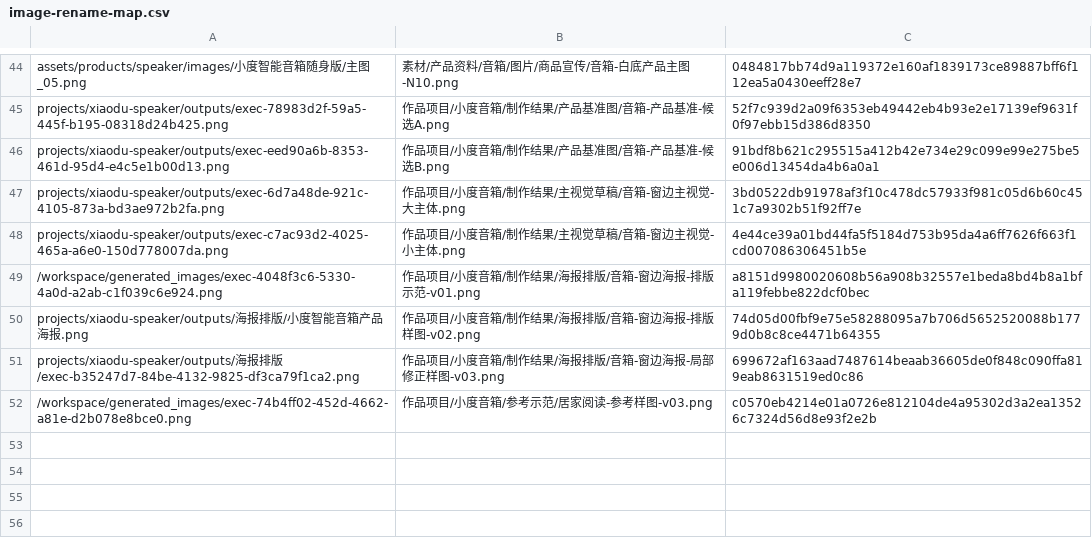
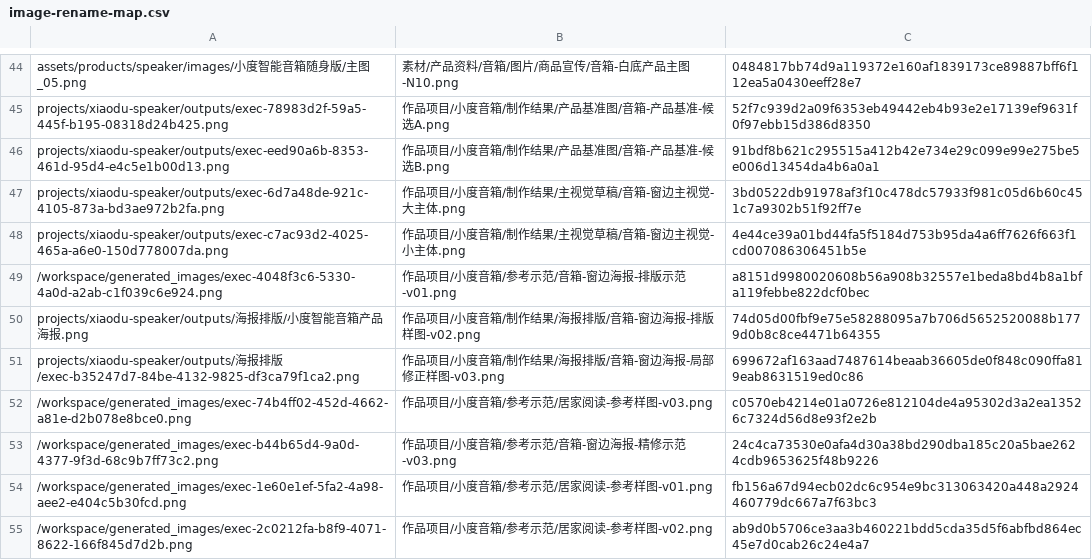
Before and after one commit to Migo1203/AIGC, a CSV file: 项目文档/image-rename-map.csv, drawn as a sheet; only a part is shown, gaps mark what is left out.

```diff
--- a/项目文档/image-rename-map.csv
+++ b/项目文档/image-rename-map.csv
@@ -48,3 +48,3 @@ projects/xiaodu-speaker/outputs/exec-6d7a48de-921c-4105-873a-bd3ae972b2fa.png,
 projects/xiaodu-speaker/outputs/exec-c7ac93d2-4025-465a-a6e0-150d778007da.png,作品项目/小度音箱/制作结果/主视觉草稿/音箱-窗边主视觉-小主体.png,4e44ce39a01bd44fa5f5184d753b95da4a6ff7626f663f1cd007086306451b5e
-/workspace/generated_images/exec-4048f3c6-5330-4a0d-a2ab-c1f039c6e924.png,作品项目/小度音箱/制作结果/海报排版/音箱-窗边海报-排版示范-v01.png,a8151d9980020608b56a908b32557e1beda8bd4b8a1bfa119febbe822dcf0bec
+/workspace/generated_images/exec-4048f3c6-5330-4a0d-a2ab-c1f039c6e924.png,作品项目/小度音箱/参考示范/音箱-窗边海报-排版示范-v01.png,a8151d9980020608b56a908b32557e1beda8bd4b8a1bfa119febbe822dcf0bec
 projects/xiaodu-speaker/outputs/海报排版/小度智能音箱产品海报.png,作品项目/小度音箱/制作结果/海报排版/音箱-窗边海报-排版样图-v02.png,74d05d00fbf9e75e58288095a7b706d5652520088b1779d0b8c8ce4471b64355
@@ -52 +52,4 @@ projects/xiaodu-speaker/outputs/海报排版/exec-b35247d7-84be-4132-9825-df3ca7
 /workspace/generated_images/exec-74b4ff02-452d-4662-a81e-d2b078e8bce0.png,作品项目/小度音箱/参考示范/居家阅读-参考样图-v03.png,c0570eb4214e01a0726e812104de4a95302d3a2ea13526c7324d56d8e93f2e2b
+/workspace/generated_images/exec-b44b65d4-9a0d-4377-9f3d-68c9b7ff73c2.png,作品项目/小度音箱/参考示范/音箱-窗边海报-精修示范-v03.png,24c4ca73530e0afa4d30a38bd290dba185c20a5bae2624cdb9653625f48b9226
+/workspace/generated_images/exec-1e60e1ef-5fa2-4a98-aee2-e404c5b30fcd.png,作品项目/小度音箱/参考示范/居家阅读-参考样图-v01.png,fb156a67d94ecb02dc6c954e9bc313063420a448a2924460779dc667a7f63bc3
+/workspace/generated_images/exec-2c0212fa-b8f9-4071-8622-166f845d7d2b.png,作品项目/小度音箱/参考示范/居家阅读-参考样图-v02.png,ab9d0b5706ce3aa3b460221bdd5cda35d5f6abfbd864ec45e7d0cab26c24e4a7
```
Also changed, not shown: 项目文档/file-move-map.csv, 14 other files.
